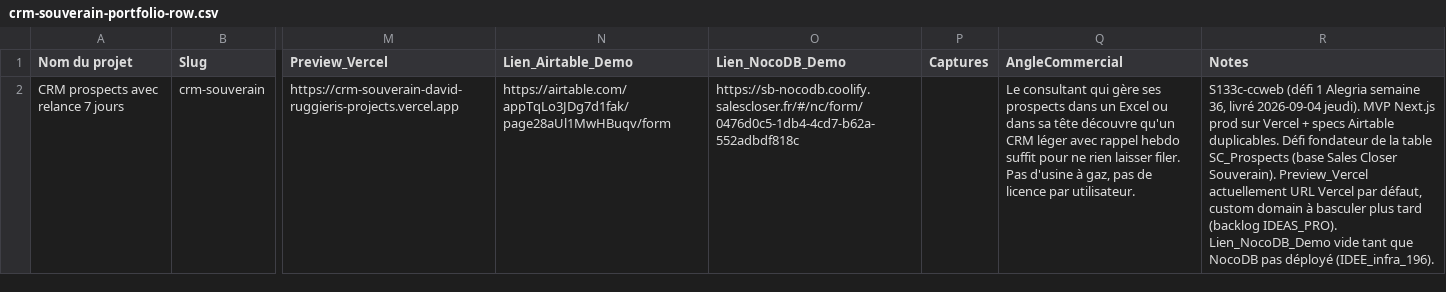
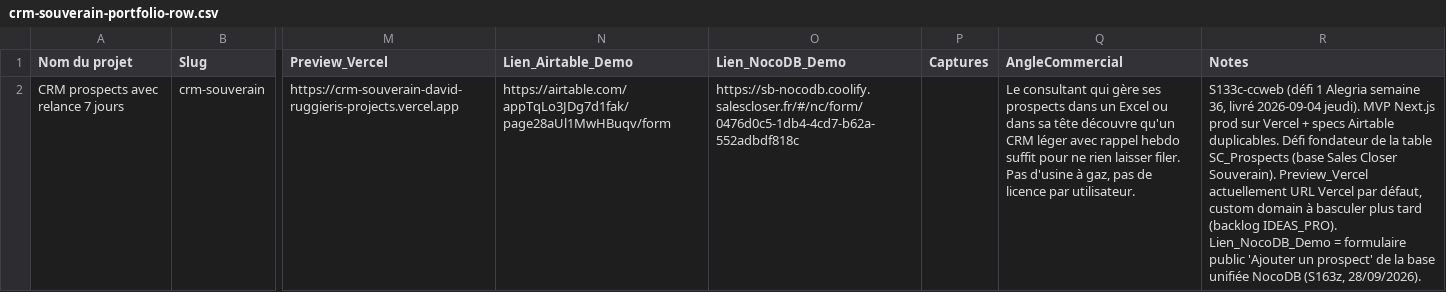
Before and after one commit to DevDaveRug/az-no-code, a CSV file: defis/crm-souverain/import-csv/crm-souverain-portfolio-row.csv, drawn as a sheet; only a part is shown, gaps mark what is left out; the diff names each change by its address in the sheet, - before the commit and + after, or states it on an @@ line.

```diff
--- a/defis/crm-souverain/import-csv/crm-souverain-portfolio-row.csv
+++ b/defis/crm-souverain/import-csv/crm-souverain-portfolio-row.csv
-R2 (Notes): …IDEAS_PRO). Lien_NocoDB_Demo vide tant que NocoDB pas déployé (IDEE_infra_196).
+R2 (Notes): …IDEAS_PRO). Lien_NocoDB_Demo = formulaire public 'Ajouter un prospect' de la base unifiée NocoDB (S163z, 28/09/2026).
```
